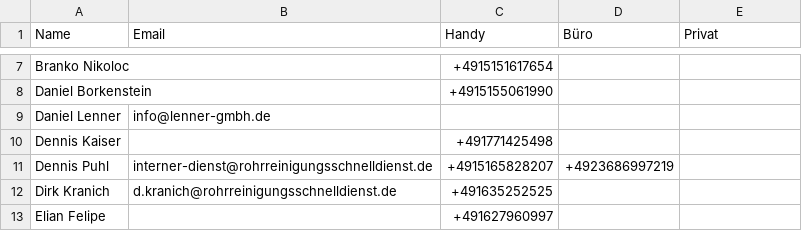
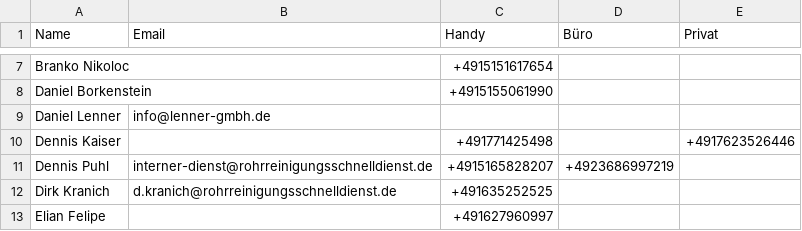
Before and after one commit to Kriko1978/mein-kontakt-tool, a CSV file: kontakte.csv, drawn as a sheet; only a part is shown, gaps mark what is left out.

Commit message:
Update: Dennis Kaiser

```diff
--- a/kontakte.csv
+++ b/kontakte.csv
@@ -9,3 +9,3 @@
 "Daniel Lenner","info@lenner-gmbh.de","","",""
-"Dennis Kaiser","","+491771425498","",""
+"Dennis Kaiser","","+491771425498","","+4917623526446"
 "Dennis Puhl","interner-dienst@rohrreinigungsschnelldienst.de","+4915165828207","+4923686997219",""
```
